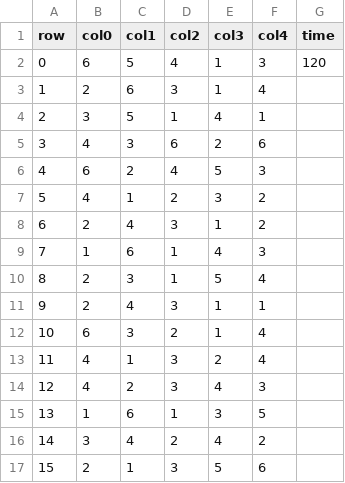
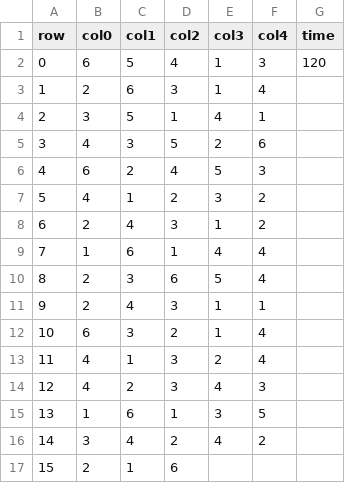
Before and after one commit to vankhoi1402/GameIntern, a CSV file: Assets/Data/Levels/Level_002/level_2.csv (was Assets/Data/Levels/Level_002/level.csv), drawn as a sheet.

```diff
--- a/Assets/Data/Levels/Level_002/level.csv
+++ b/Assets/Data/Levels/Level_002/level_2.csv
@@ -4,3 +4,3 @@ row,col0,col1,col2,col3,col4,time,
 2,3,5,1,4,1,,
-3,4,3,6,2,6,,
+3,4,3,5,2,6,,
 4,6,2,4,5,3,,
@@ -8,4 +8,4 @@ row,col0,col1,col2,col3,col4,time,
 6,2,4,3,1,2,,
-7,1,6,1,4,3,,
-8,2,3,1,5,4,,
+7,1,6,1,4,4,,
+8,2,3,6,5,4,,
 9,2,4,3,1,1,,
@@ -16,2 +16,2 @@ row,col0,col1,col2,col3,col4,time,
 14,3,4,2,4,2,,
-15,2,1,3,5,6,,
+15,2,1,6,,,,
```
Also changed, not shown: 33 other files.
